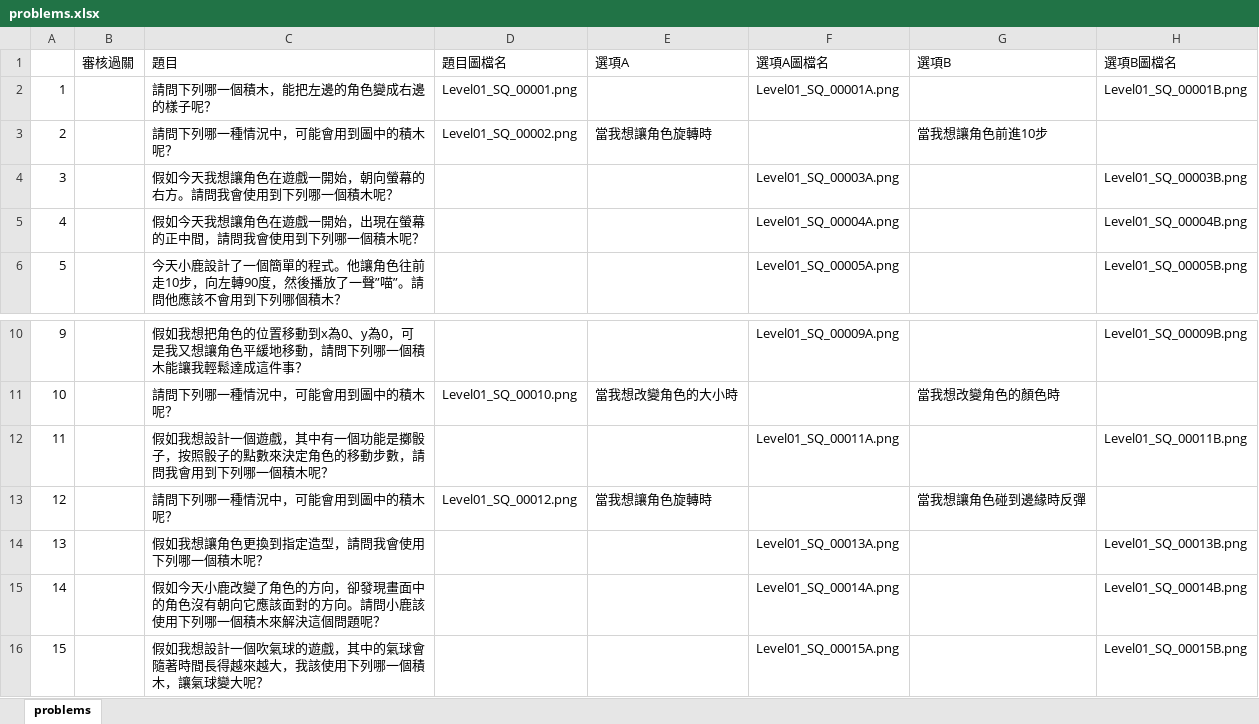
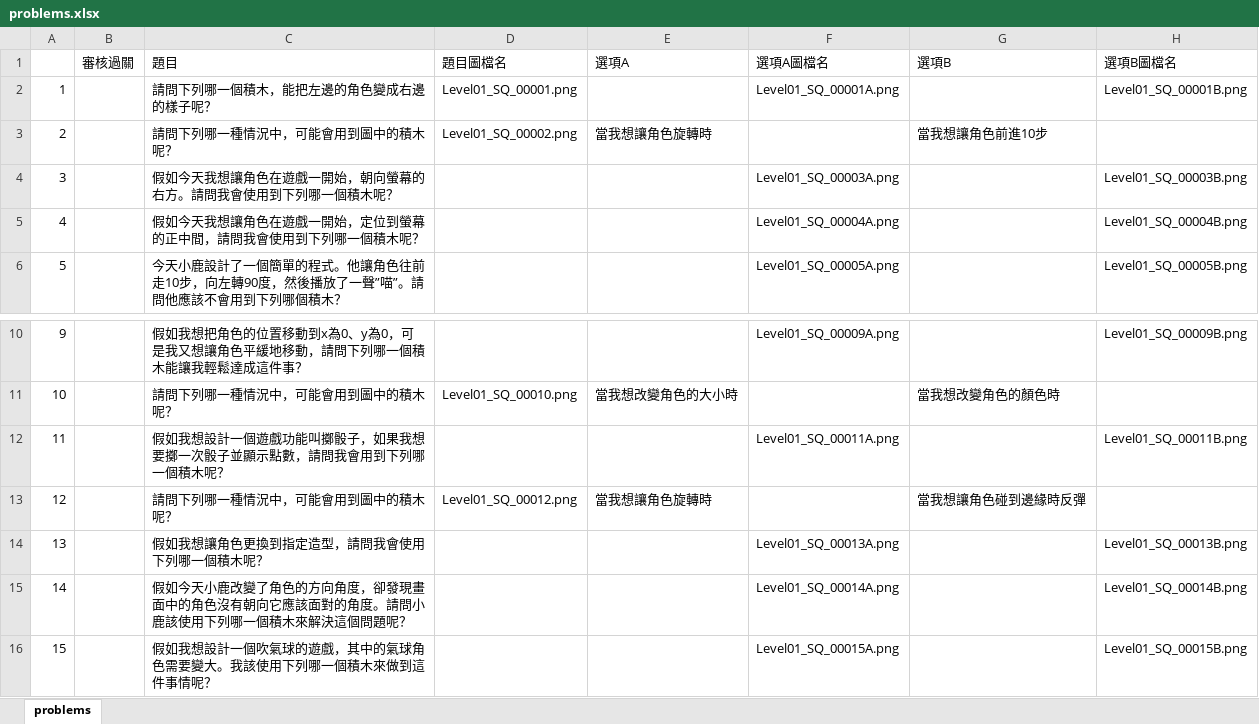
Before and after one commit to Yoghurtbanana/Giraffe, an Excel workbook: problems.xlsx, sheet problems, drawn as a sheet; only a part is shown, gaps mark what is left out; values as stored, in another font and other column widths than the file's, no borders; the diff names each change by its address in the sheet, - before the commit and + after, or states it on an @@ line.

Commit message:
Fixed display problems when both text and image are present in a choice

```diff
--- a/problems.xlsx (sheet problems)
+++ b/problems.xlsx (sheet problems)
-C5: 假如今天我想讓角色在遊戲一開始，出現在螢幕的正中間，請問我會使用到下列哪一個積木呢？
+C5: 假如今天我想讓角色在遊戲一開始，定位到螢幕的正中間，請問我會使用到下列哪一個積木呢？
-C12: …一個遊戲，其中有一個功能是擲骰子，按照骰子的點數來決定角色的移動步數，請問…
+C12: …一個遊戲功能叫擲骰子，如果我想要擲一次骰子並顯示點數，請問…
-C15: …色的方向，卻發現畫面中的角色沒有朝向它應該面對的方向。請問小…
+C15: …色的方向角度，卻發現畫面中的角色沒有朝向它應該面對的角度。請問小…
-C16: …中的氣球會隨著時間長得越來越大，我該使用下列哪一個積木，讓氣球變大呢？
+C16: …中的氣球角色需要變大。我該使用下列哪一個積木來做到這件事情呢？
```
Also changed, not shown: 3 other files.
